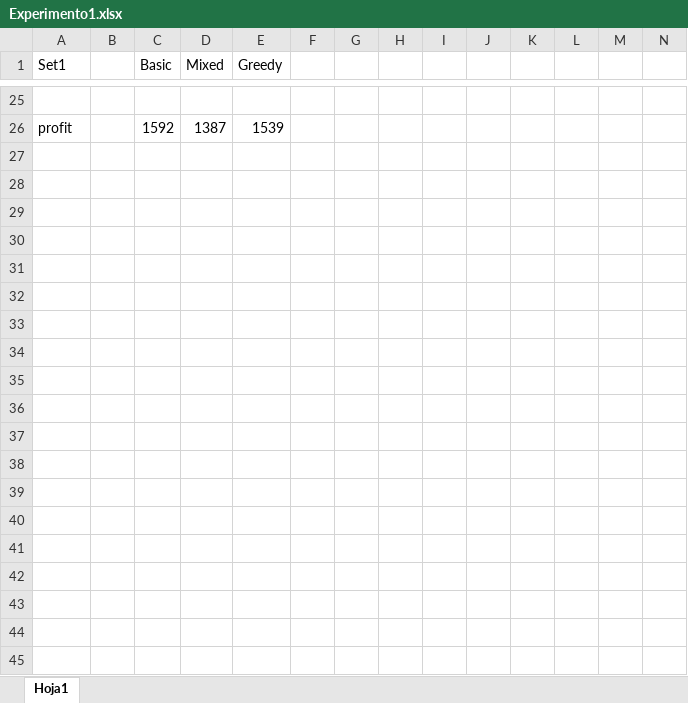
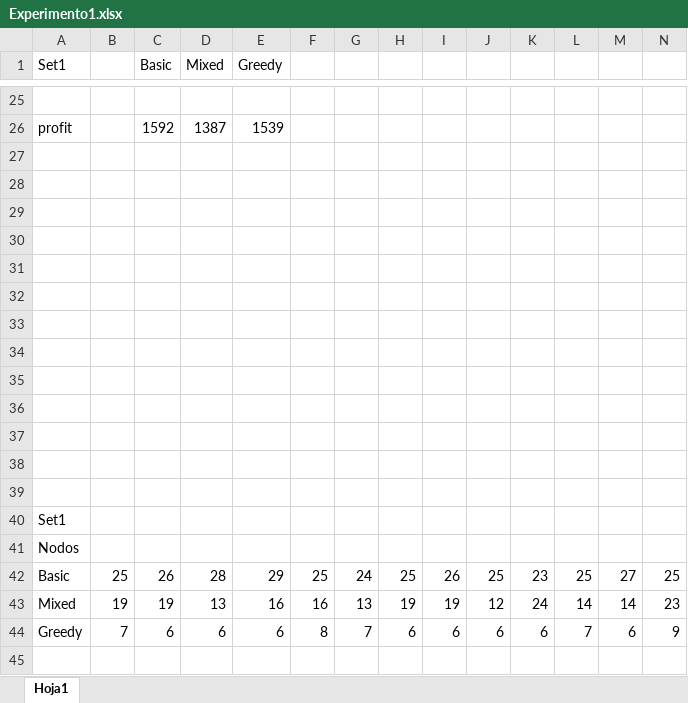
Before and after one commit to 3LVcT50r/Practica1-IA, an Excel workbook: ResultadosExperimentos/Experimento1/Experimento1.xlsx, sheet Hoja1, drawn as a sheet; only a part is shown, gaps mark what is left out; values as stored, in another font and other column widths than the file's, no borders; charts and pictures not drawn; rows hold the shown columns only; the diff covers the shown part only; the diff names each change by its address in the sheet, - before the commit and + after, or states it on an @@ line.

Commit message:
FixExperimento1y2

```diff
--- a/ResultadosExperimentos/Experimento1/Experimento1.xlsx (sheet Hoja1)
+++ b/ResultadosExperimentos/Experimento1/Experimento1.xlsx (sheet Hoja1)
+row 27: (empty)
+row 28: (empty)
+row 29: (empty)
+row 30: (empty)
+row 31: (empty)
+row 32: (empty)
+row 33: (empty)
+row 34: (empty)
+row 35: (empty)
+row 36: (empty)
+row 37: (empty)
+row 38: (empty)
+row 39: (empty)
+row 40: Set1
+row 41: Nodos
+row 42: Basic | 25 | 26 | 28 | 29 | 25 | 24 | 25 | 26 | 25 | 23 | 25 | 27 | 25
+row 43: Mixed | 19 | 19 | 13 | 16 | 16 | 13 | 19 | 19 | 12 | 24 | 14 | 14 | 23
+row 44: Greedy | 7 | 6 | 6 | 6 | 8 | 7 | 6 | 6 | 6 | 6 | 7 | 6 | 9
+row 45: (empty)
```
Also changed, not shown: 26 added rows elsewhere in this sheet, charts or pictures, 21 other files.
